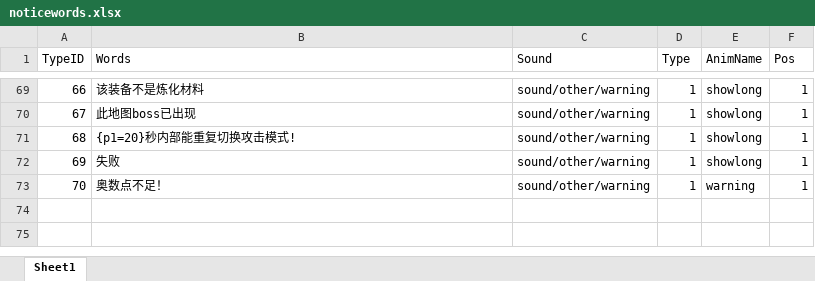
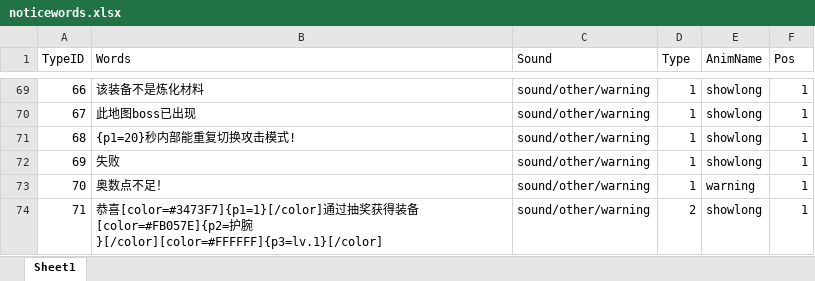
Before and after one commit to chenyang6534/dotanet_client, an Excel workbook: Excel/noticewords.xlsx, sheet Sheet1, drawn as a sheet; only a part is shown, gaps mark what is left out; values as stored, in another font and other column widths than the file's, no borders; the diff names each change by its address in the sheet, - before the commit and + after, or states it on an @@ line.

```diff
--- a/Excel/noticewords.xlsx (sheet Sheet1)
+++ b/Excel/noticewords.xlsx (sheet Sheet1)
+row 74: 71 | 恭喜[color=#3473F7]{p1=1}[/color]通过抽奖获得装备[color=#FB057E]{p2=护腕}[/color][color=#FFFFFF]{p3=lv.1}[/color] | sound/other/warning | 2 | showlong | 1
```
